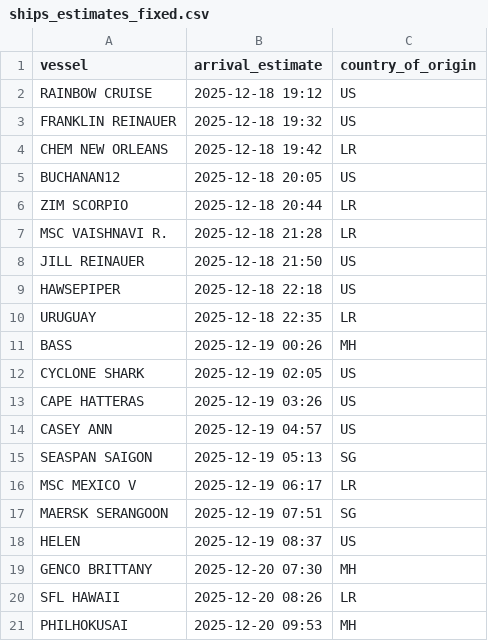
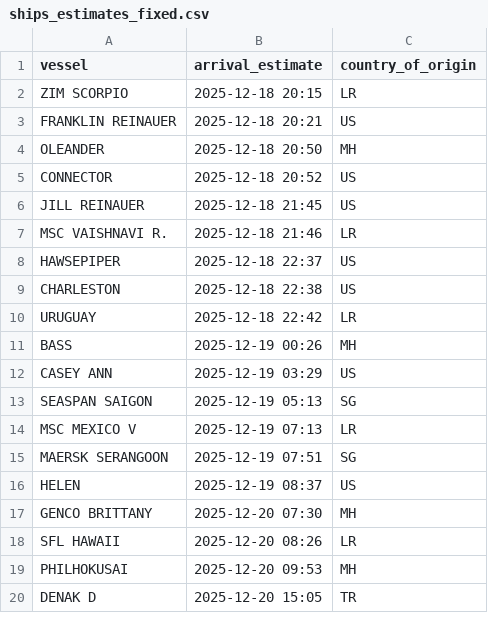
Before and after one commit to natalierjonas/FOC_NYC, a CSV file: ships_estimates_fixed.csv, drawn as a sheet; only a part is shown; the shorter side is filled out with more unchanged rows; the diff covers the shown part only.

```diff
--- a/ships_estimates_fixed.csv
+++ b/ships_estimates_fixed.csv
@@ -1,17 +1,15 @@
 vessel,arrival_estimate,country_of_origin
-RAINBOW CRUISE,2025-12-18 19:12,US
-FRANKLIN REINAUER,2025-12-18 19:32,US
-CHEM NEW ORLEANS,2025-12-18 19:42,LR
-BUCHANAN12,2025-12-18 20:05,US
-ZIM SCORPIO,2025-12-18 20:44,LR
-MSC VAISHNAVI R.,2025-12-18 21:28,LR
-JILL REINAUER,2025-12-18 21:50,US
-HAWSEPIPER,2025-12-18 22:18,US
-URUGUAY,2025-12-18 22:35,LR
+ZIM SCORPIO,2025-12-18 20:15,LR
+FRANKLIN REINAUER,2025-12-18 20:21,US
+OLEANDER,2025-12-18 20:50,MH
+CONNECTOR,2025-12-18 20:52,US
+JILL REINAUER,2025-12-18 21:45,US
+MSC VAISHNAVI R.,2025-12-18 21:46,LR
+HAWSEPIPER,2025-12-18 22:37,US
+CHARLESTON,2025-12-18 22:38,US
+URUGUAY,2025-12-18 22:42,LR
 BASS,2025-12-19 00:26,MH
-CYCLONE SHARK,2025-12-19 02:05,US
-CAPE HATTERAS,2025-12-19 03:26,US
-CASEY ANN,2025-12-19 04:57,US
+CASEY ANN,2025-12-19 03:29,US
 SEASPAN SAIGON,2025-12-19 05:13,SG
-MSC MEXICO V,2025-12-19 06:17,LR
+MSC MEXICO V,2025-12-19 07:13,LR
 MAERSK SERANGOON,2025-12-19 07:51,SG
```
Also changed, not shown: 8 added rows, 6 removed rows and 10 edited cells elsewhere in this file, filtered_ships.csv.
